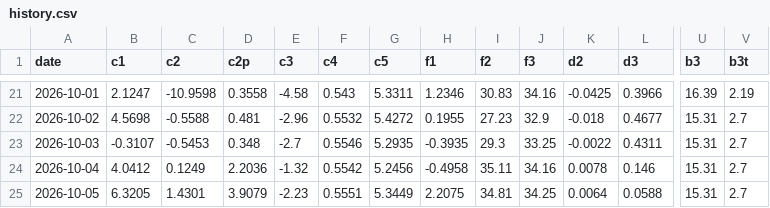
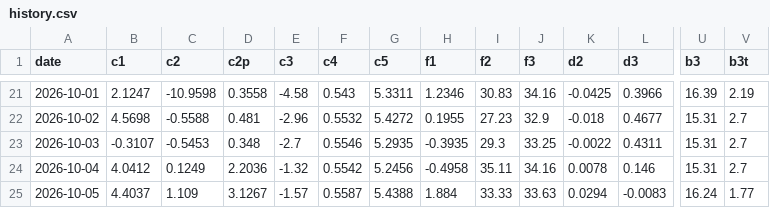
Before and after one commit to kostasg9786-cmyk/pinakas-btc, a CSV file: history.csv, drawn as a sheet; only a part is shown, gaps mark what is left out; the diff covers the shown part only; the diff names each change by its address in the sheet, - before the commit and + after, or states it on an @@ line.

```diff
--- a/history.csv
+++ b/history.csv
-B25 (c1): 6.3205
+B25 (c1): 4.4037
-C25 (c2): 1.4301
+C25 (c2): 1.109
-D25 (c2p): 3.9079
+D25 (c2p): 3.1267
-E25 (c3): -2.23
+E25 (c3): -1.57
-F25 (c4): 0.5551
+F25 (c4): 0.5587
-G25 (c5): 5.3449
+G25 (c5): 5.4388
-H25 (f1): 2.2075
+H25 (f1): 1.884
-I25 (f2): 34.81
+I25 (f2): 33.33
-J25 (f3): 34.25
+J25 (f3): 33.63
-K25 (d2): 0.0064
+K25 (d2): 0.0294
-L25 (d3): 0.0588
+L25 (d3): -0.0083
-U25 (b3): 15.31
+U25 (b3): 16.24
-V25 (b3t): 2.7
+V25 (b3t): 1.77
```
Also changed, not shown: 7 edited cells elsewhere in this file, 2 other files.
